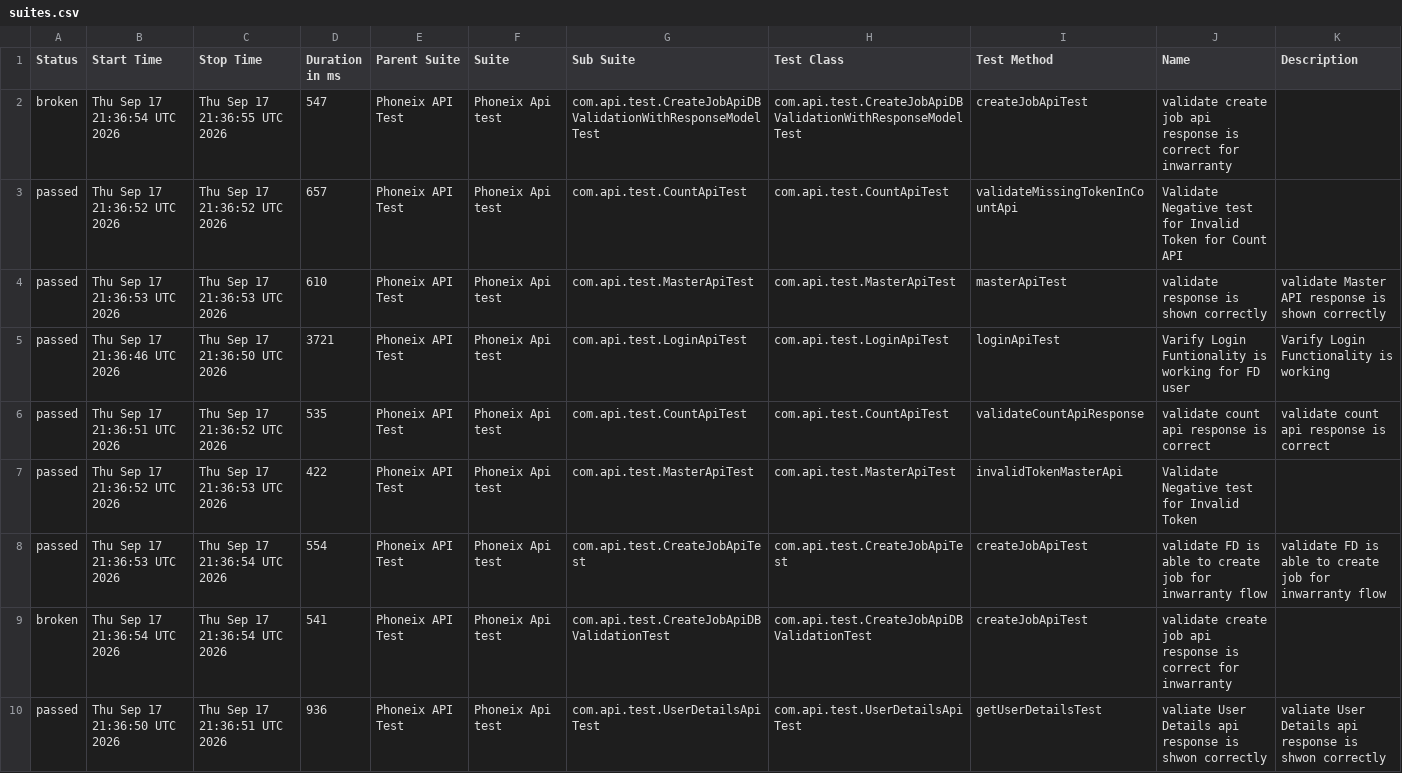
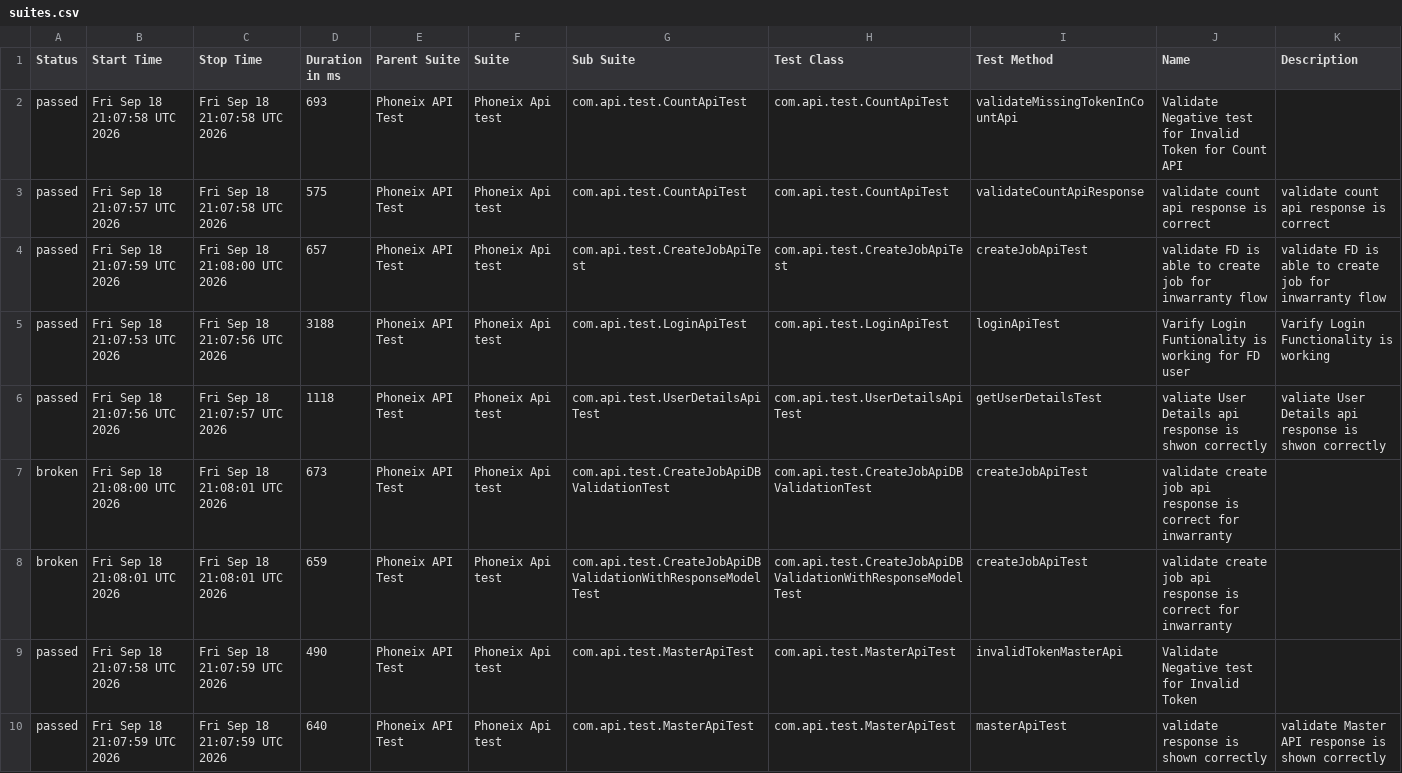
Before and after one commit to praveensharma1990/Phoenix-API-Automation-Framework, a CSV file: data/suites.csv, drawn as a sheet.

```diff
--- a/data/suites.csv
+++ b/data/suites.csv
@@ -1,10 +1,10 @@
 "Status","Start Time","Stop Time","Duration in ms","Parent Suite","Suite","Sub Suite","Test Class","Test Method","Name","Description"
-"broken","Thu Sep 17 21:36:54 UTC 2026","Thu Sep 17 21:36:55 UTC 2026","547","Phoneix API Test","Phoneix Api test","com.api.test.CreateJobApiDBValidationWithResponseModelTest","com.api.test.CreateJobApiDBValidationWithResponseModelTest","createJobApiTest","validate create job api response is correct for inwarranty",""
-"passed","Thu Sep 17 21:36:52 UTC 2026","Thu Sep 17 21:36:52 UTC 2026","657","Phoneix API Test","Phoneix Api test","com.api.test.CountApiTest","com.api.test.CountApiTest","validateMissingTokenInCountApi","Validate Negative test for Invalid Token for Count API",""
-"passed","Thu Sep 17 21:36:53 UTC 2026","Thu Sep 17 21:36:53 UTC 2026","610","Phoneix API Test","Phoneix Api test","com.api.test.MasterApiTest","com.api.test.MasterApiTest","masterApiTest","validate response is shown correctly","validate Master API response is shown correctly"
-"passed","Thu Sep 17 21:36:46 UTC 2026","Thu Sep 17 21:36:50 UTC 2026","3721","Phoneix API Test","Phoneix Api test","com.api.test.LoginApiTest","com.api.test.LoginApiTest","loginApiTest","Varify Login Funtionality is working for FD user","Varify Login Functionality is working"
-"passed","Thu Sep 17 21:36:51 UTC 2026","Thu Sep 17 21:36:52 UTC 2026","535","Phoneix API Test","Phoneix Api test","com.api.test.CountApiTest","com.api.test.CountApiTest","validateCountApiResponse","validate count api response is correct","validate count api response is correct"
-"passed","Thu Sep 17 21:36:52 UTC 2026","Thu Sep 17 21:36:53 UTC 2026","422","Phoneix API Test","Phoneix Api test","com.api.test.MasterApiTest","com.api.test.MasterApiTest","invalidTokenMasterApi","Validate Negative test for Invalid Token",""
-"passed","Thu Sep 17 21:36:53 UTC 2026","Thu Sep 17 21:36:54 UTC 2026","554","Phoneix API Test","Phoneix Api test","com.api.test.CreateJobApiTest","com.api.test.CreateJobApiTest","createJobApiTest","validate FD is able to create job for inwarranty flow","validate FD is able to create job for inwarranty flow"
-"broken","Thu Sep 17 21:36:54 UTC 2026","Thu Sep 17 21:36:54 UTC 2026","541","Phoneix API Test","Phoneix Api test","com.api.test.CreateJobApiDBValidationTest","com.api.test.CreateJobApiDBValidationTest","createJobApiTest","validate create job api response is correct for inwarranty",""
-"passed","Thu Sep 17 21:36:50 UTC 2026","Thu Sep 17 21:36:51 UTC 2026","936","Phoneix API Test","Phoneix Api test","com.api.test.UserDetailsApiTest","com.api.test.UserDetailsApiTest","getUserDetailsTest","valiate User Details api response is shwon correctly","valiate User Details api response is shwon correctly"
+"passed","Fri Sep 18 21:07:58 UTC 2026","Fri Sep 18 21:07:58 UTC 2026","693","Phoneix API Test","Phoneix Api test","com.api.test.CountApiTest","com.api.test.CountApiTest","validateMissingTokenInCountApi","Validate Negative test for Invalid Token for Count API",""
+"passed","Fri Sep 18 21:07:57 UTC 2026","Fri Sep 18 21:07:58 UTC 2026","575","Phoneix API Test","Phoneix Api test","com.api.test.CountApiTest","com.api.test.CountApiTest","validateCountApiResponse","validate count api response is correct","validate count api response is correct"
+"passed","Fri Sep 18 21:07:59 UTC 2026","Fri Sep 18 21:08:00 UTC 2026","657","Phoneix API Test","Phoneix Api test","com.api.test.CreateJobApiTest","com.api.test.CreateJobApiTest","createJobApiTest","validate FD is able to create job for inwarranty flow","validate FD is able to create job for inwarranty flow"
+"passed","Fri Sep 18 21:07:53 UTC 2026","Fri Sep 18 21:07:56 UTC 2026","3188","Phoneix API Test","Phoneix Api test","com.api.test.LoginApiTest","com.api.test.LoginApiTest","loginApiTest","Varify Login Funtionality is working for FD user","Varify Login Functionality is working"
+"passed","Fri Sep 18 21:07:56 UTC 2026","Fri Sep 18 21:07:57 UTC 2026","1118","Phoneix API Test","Phoneix Api test","com.api.test.UserDetailsApiTest","com.api.test.UserDetailsApiTest","getUserDetailsTest","valiate User Details api response is shwon correctly","valiate User Details api response is shwon correctly"
+"broken","Fri Sep 18 21:08:00 UTC 2026","Fri Sep 18 21:08:01 UTC 2026","673","Phoneix API Test","Phoneix Api test","com.api.test.CreateJobApiDBValidationTest","com.api.test.CreateJobApiDBValidationTest","createJobApiTest","validate create job api response is correct for inwarranty",""
+"broken","Fri Sep 18 21:08:01 UTC 2026","Fri Sep 18 21:08:01 UTC 2026","659","Phoneix API Test","Phoneix Api test","com.api.test.CreateJobApiDBValidationWithResponseModelTest","com.api.test.CreateJobApiDBValidationWithResponseModelTest","createJobApiTest","validate create job api response is correct for inwarranty",""
+"passed","Fri Sep 18 21:07:58 UTC 2026","Fri Sep 18 21:07:59 UTC 2026","490","Phoneix API Test","Phoneix Api test","com.api.test.MasterApiTest","com.api.test.MasterApiTest","invalidTokenMasterApi","Validate Negative test for Invalid Token",""
+"passed","Fri Sep 18 21:07:59 UTC 2026","Fri Sep 18 21:07:59 UTC 2026","640","Phoneix API Test","Phoneix Api test","com.api.test.MasterApiTest","com.api.test.MasterApiTest","masterApiTest","validate response is shown correctly","validate Master API response is shown correctly"
```
Also changed, not shown: data/behaviors.csv, 54 other files.
